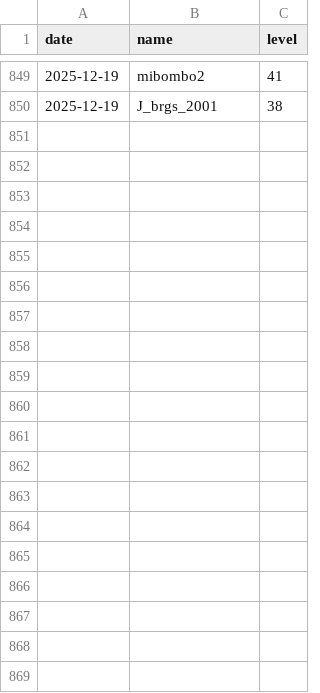
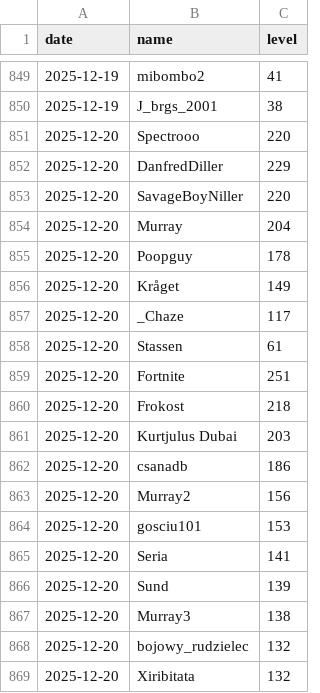
Before and after one commit to SimonSehested/sf-guild-tracker, a CSV file: data/guild_levels.csv, drawn as a sheet; only a part is shown, gaps mark what is left out; the diff covers the shown part only; the diff names each change by its address in the sheet, - before the commit and + after, or states it on an @@ line.

```diff
--- a/data/guild_levels.csv
+++ b/data/guild_levels.csv
+row 851: 2025-12-20 | Spectrooo | 220
+row 852: 2025-12-20 | DanfredDiller | 229
+row 853: 2025-12-20 | SavageBoyNiller | 220
+row 854: 2025-12-20 | Murray | 204
+row 855: 2025-12-20 | Poopguy | 178
+row 856: 2025-12-20 | Kråget | 149
+row 857: 2025-12-20 | _Chaze | 117
+row 858: 2025-12-20 | Stassen | 61
+row 859: 2025-12-20 | Fortnite | 251
+row 860: 2025-12-20 | Frokost | 218
+row 861: 2025-12-20 | Kurtjulus Dubai | 203
+row 862: 2025-12-20 | csanadb | 186
+row 863: 2025-12-20 | Murray2 | 156
+row 864: 2025-12-20 | gosciu101 | 153
+row 865: 2025-12-20 | Seria | 141
+row 866: 2025-12-20 | Sund | 139
+row 867: 2025-12-20 | Murray3 | 138
+row 868: 2025-12-20 | bojowy_rudzielec | 132
+row 869: 2025-12-20 | Xiribitata | 132
```
Also changed, not shown: 30 added rows elsewhere in this file.
